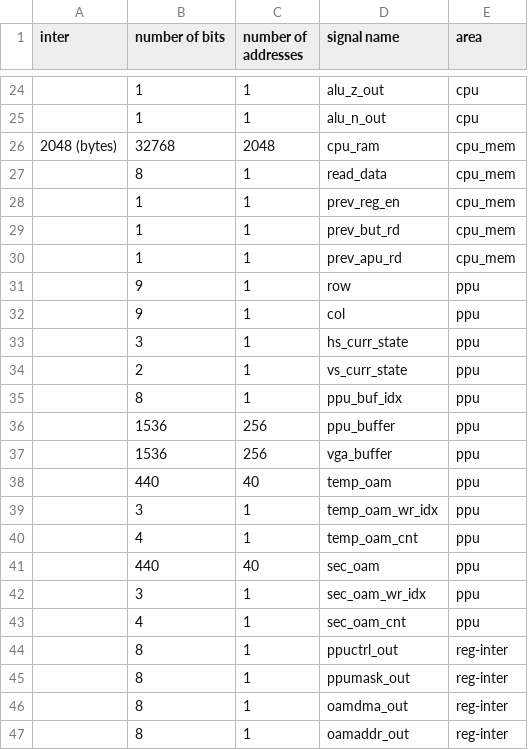
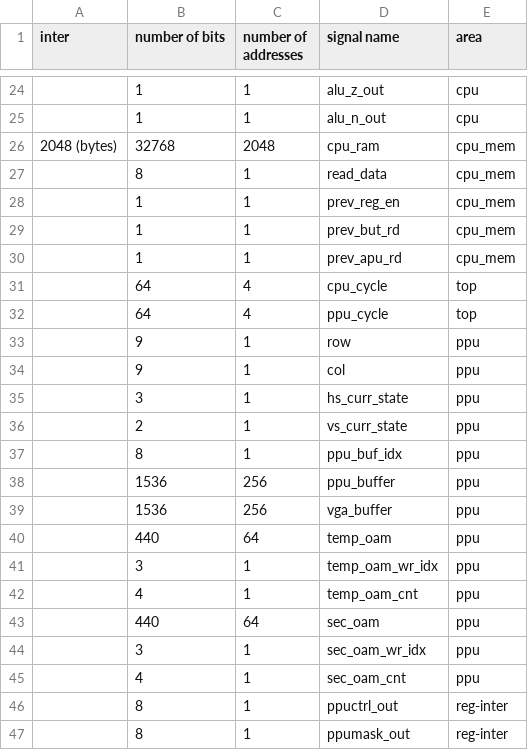
Before and after one commit to oadrian/nes-emulator, a CSV file: hw/save_state/save_state_bits.csv, drawn as a sheet; only a part is shown, gaps mark what is left out; the shorter side is filled out with more unchanged rows; the diff covers the shown part only.

```diff
--- a/hw/save_state/save_state_bits.csv
+++ b/hw/save_state/save_state_bits.csv
@@ -30,2 +30,4 @@ inter,number of bits,number of addresses,signal name,area
 ,1,1,prev_apu_rd,cpu_mem
+,64,4,cpu_cycle,top
+,64,4,ppu_cycle,top
 ,9,1,row,ppu
@@ -37,6 +39,6 @@ inter,number of bits,number of addresses,signal name,area
 ,1536,256,vga_buffer,ppu
-,440,40,temp_oam,ppu
+,440,64,temp_oam,ppu
 ,3,1,temp_oam_wr_idx,ppu
 ,4,1,temp_oam_cnt,ppu
-,440,40,sec_oam,ppu
+,440,64,sec_oam,ppu
 ,3,1,sec_oam_wr_idx,ppu
```
Also changed, not shown: 39 added rows and 12 edited cells elsewhere in this file, 1 other file.
